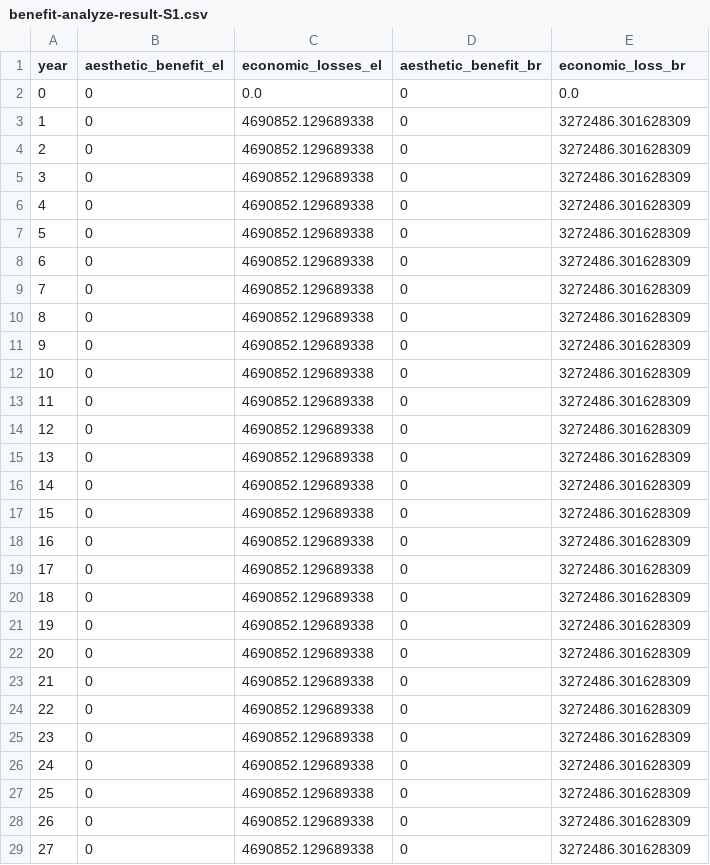
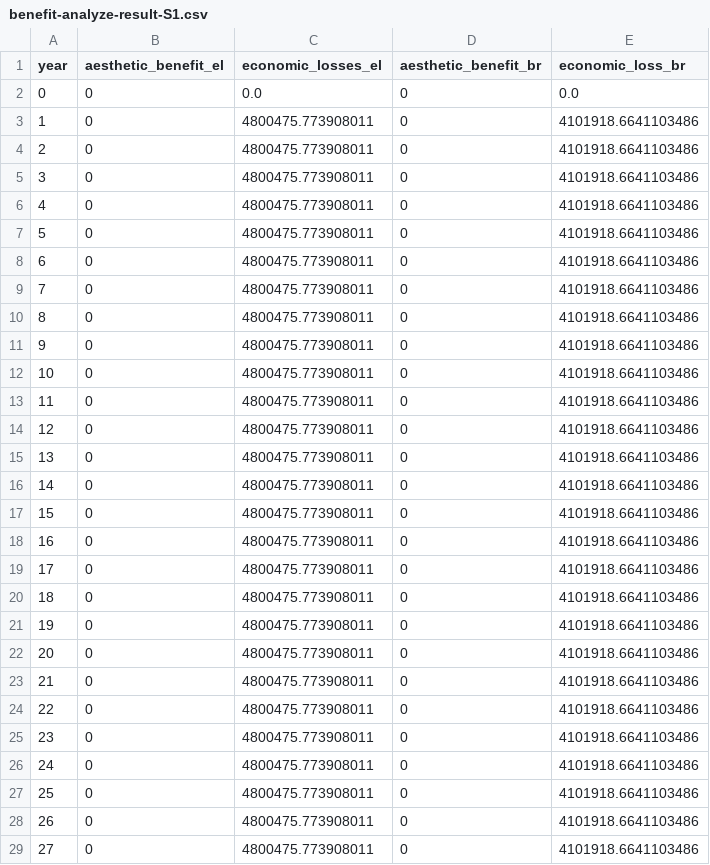
Before and after one commit to narslab/project-groundwork, a CSV file: results/outcomes/Benefit/Analyze result/benefit-analyze-result-S1.csv, drawn as a sheet; only a part is shown; the diff covers the shown part only.

```diff
--- a/results/outcomes/Benefit/Analyze result/benefit-analyze-result-S1.csv
+++ b/results/outcomes/Benefit/Analyze result/benefit-analyze-result-S1.csv
@@ -2,28 +2,28 @@ year,aesthetic_benefit_el,economic_losses_el,aesthetic_benefit_br,economic_loss_
 0,0,0.0,0,0.0
-1,0,4690852.129689338,0,3272486.301628309
-2,0,4690852.129689338,0,3272486.301628309
-3,0,4690852.129689338,0,3272486.301628309
-4,0,4690852.129689338,0,3272486.301628309
-5,0,4690852.129689338,0,3272486.301628309
-6,0,4690852.129689338,0,3272486.301628309
-7,0,4690852.129689338,0,3272486.301628309
-8,0,4690852.129689338,0,3272486.301628309
-9,0,4690852.129689338,0,3272486.301628309
-10,0,4690852.129689338,0,3272486.301628309
-11,0,4690852.129689338,0,3272486.301628309
-12,0,4690852.129689338,0,3272486.301628309
-13,0,4690852.129689338,0,3272486.301628309
-14,0,4690852.129689338,0,3272486.301628309
-15,0,4690852.129689338,0,3272486.301628309
-16,0,4690852.129689338,0,3272486.301628309
-17,0,4690852.129689338,0,3272486.301628309
-18,0,4690852.129689338,0,3272486.301628309
-19,0,4690852.129689338,0,3272486.301628309
-20,0,4690852.129689338,0,3272486.301628309
-21,0,4690852.129689338,0,3272486.301628309
-22,0,4690852.129689338,0,3272486.301628309
-23,0,4690852.129689338,0,3272486.301628309
-24,0,4690852.129689338,0,3272486.301628309
-25,0,4690852.129689338,0,3272486.301628309
-26,0,4690852.129689338,0,3272486.301628309
-27,0,4690852.129689338,0,3272486.301628309
+1,0,4800475.773908011,0,4101918.6641103486
+2,0,4800475.773908011,0,4101918.6641103486
+3,0,4800475.773908011,0,4101918.6641103486
+4,0,4800475.773908011,0,4101918.6641103486
+5,0,4800475.773908011,0,4101918.6641103486
+6,0,4800475.773908011,0,4101918.6641103486
+7,0,4800475.773908011,0,4101918.6641103486
+8,0,4800475.773908011,0,4101918.6641103486
+9,0,4800475.773908011,0,4101918.6641103486
+10,0,4800475.773908011,0,4101918.6641103486
+11,0,4800475.773908011,0,4101918.6641103486
+12,0,4800475.773908011,0,4101918.6641103486
+13,0,4800475.773908011,0,4101918.6641103486
+14,0,4800475.773908011,0,4101918.6641103486
+15,0,4800475.773908011,0,4101918.6641103486
+16,0,4800475.773908011,0,4101918.6641103486
+17,0,4800475.773908011,0,4101918.6641103486
+18,0,4800475.773908011,0,4101918.6641103486
+19,0,4800475.773908011,0,4101918.6641103486
+20,0,4800475.773908011,0,4101918.6641103486
+21,0,4800475.773908011,0,4101918.6641103486
+22,0,4800475.773908011,0,4101918.6641103486
+23,0,4800475.773908011,0,4101918.6641103486
+24,0,4800475.773908011,0,4101918.6641103486
+25,0,4800475.773908011,0,4101918.6641103486
+26,0,4800475.773908011,0,4101918.6641103486
+27,0,4800475.773908011,0,4101918.6641103486
```
Also changed, not shown: 24 edited cells elsewhere in this file, results/outcomes/Benefit/Analyze result/ npv_benefit.csv, results/outcomes/Benefit/Analyze result/benefit-analyze-result-S10.csv, 12 other files.
